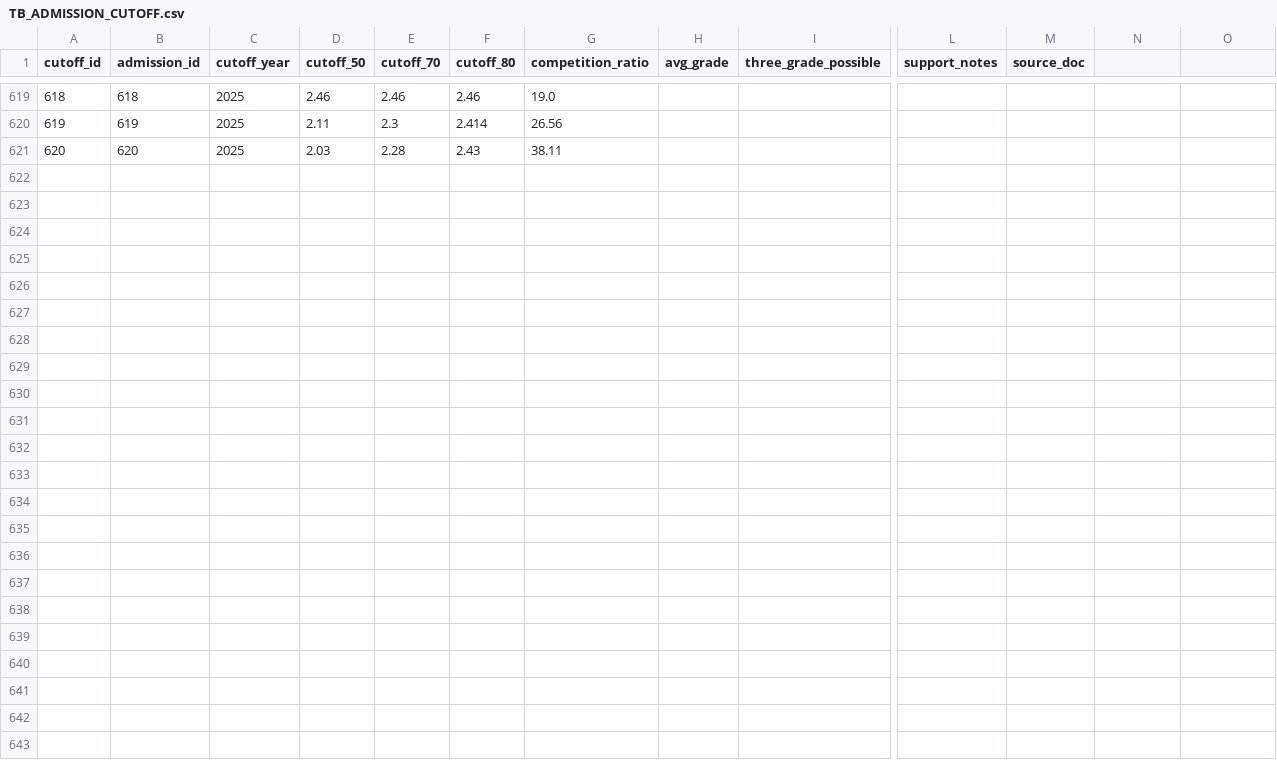
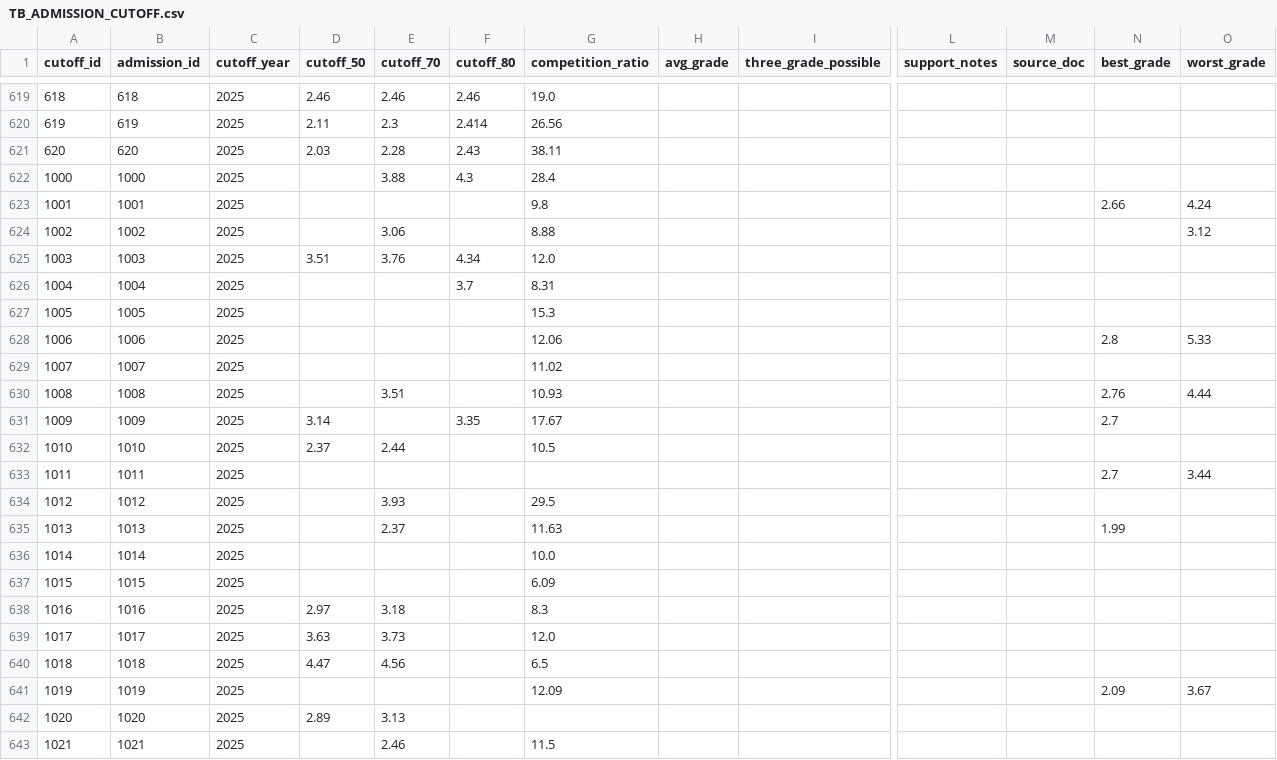
Before and after one commit to sypark1178/Uni-Mate, a CSV file: backend/data/full_table_export/TB_ADMISSION_CUTOFF.csv, drawn as a sheet; only a part is shown, gaps mark what is left out; rows hold the shown columns only; the diff names each change by its address in the sheet, - before the commit and + after, or states it on an @@ line.

```diff
--- a/backend/data/full_table_export/TB_ADMISSION_CUTOFF.csv
+++ b/backend/data/full_table_export/TB_ADMISSION_CUTOFF.csv
-N1: (empty)
+N1: best_grade
-O1: (empty)
+O1: worst_grade
+row 622: 1000 | 1000 | 2025 |  | 3.88 | 4.3 | 28.4
+row 623: 1001 | 1001 | 2025 |  |  |  | 9.8 |  |  |  |  | 2.66 | 4.24
+row 624: 1002 | 1002 | 2025 |  | 3.06 |  | 8.88 |  |  |  |  |  | 3.12
+row 625: 1003 | 1003 | 2025 | 3.51 | 3.76 | 4.34 | 12.0
+row 626: 1004 | 1004 | 2025 |  |  | 3.7 | 8.31
+row 627: 1005 | 1005 | 2025 |  |  |  | 15.3
+row 628: 1006 | 1006 | 2025 |  |  |  | 12.06 |  |  |  |  | 2.8 | 5.33
+row 629: 1007 | 1007 | 2025 |  |  |  | 11.02
+row 630: 1008 | 1008 | 2025 |  | 3.51 |  | 10.93 |  |  |  |  | 2.76 | 4.44
+row 631: 1009 | 1009 | 2025 | 3.14 |  | 3.35 | 17.67 |  |  |  |  | 2.7
+row 632: 1010 | 1010 | 2025 | 2.37 | 2.44 |  | 10.5
+row 633: 1011 | 1011 | 2025 |  |  |  |  |  |  |  |  | 2.7 | 3.44
+row 634: 1012 | 1012 | 2025 |  | 3.93 |  | 29.5
+row 635: 1013 | 1013 | 2025 |  | 2.37 |  | 11.63 |  |  |  |  | 1.99
+row 636: 1014 | 1014 | 2025 |  |  |  | 10.0
+row 637: 1015 | 1015 | 2025 |  |  |  | 6.09
+row 638: 1016 | 1016 | 2025 | 2.97 | 3.18 |  | 8.3
+row 639: 1017 | 1017 | 2025 | 3.63 | 3.73 |  | 12.0
+row 640: 1018 | 1018 | 2025 | 4.47 | 4.56 |  | 6.5
+row 641: 1019 | 1019 | 2025 |  |  |  | 12.09 |  |  |  |  | 2.09 | 3.67
+row 642: 1020 | 1020 | 2025 | 2.89 | 3.13
+row 643: 1021 | 1021 | 2025 |  | 2.46 |  | 11.5
```
Also changed, not shown: backend/data/full_table_export/TB_ADMISSION_TYPE.csv, backend/data/full_table_export/TB_CSAT_SCORE.csv, 24 other files.
